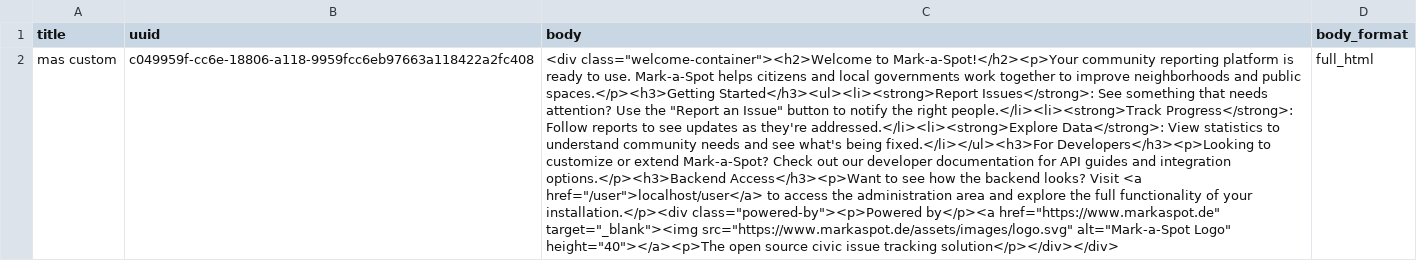
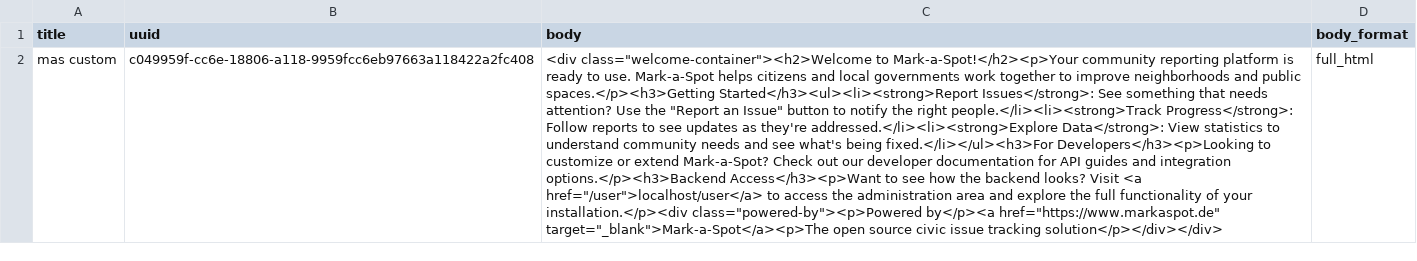
Before and after one commit to markaspot/markaspot, a CSV file: modules/markaspot_default_content/artifacts/block.csv, drawn as a sheet; the diff names each change by its address in the sheet, - before the commit and + after, or states it on an @@ line.

```diff
--- a/modules/markaspot_default_content/artifacts/block.csv
+++ b/modules/markaspot_default_content/artifacts/block.csv
-C2 (body): …by</p><a href="https://www.markaspot.de" target="_blank"><img src="https://www.markaspot.de/assets/images/logo.svg" alt="Mark-a-Spot Logo" height="40"></a><p>The open source…
+C2 (body): …by</p><a href="https://www.markaspot.de" target="_blank">Mark-a-Spot</a><p>The open source…
```
Also changed, not shown: 4 other files.
